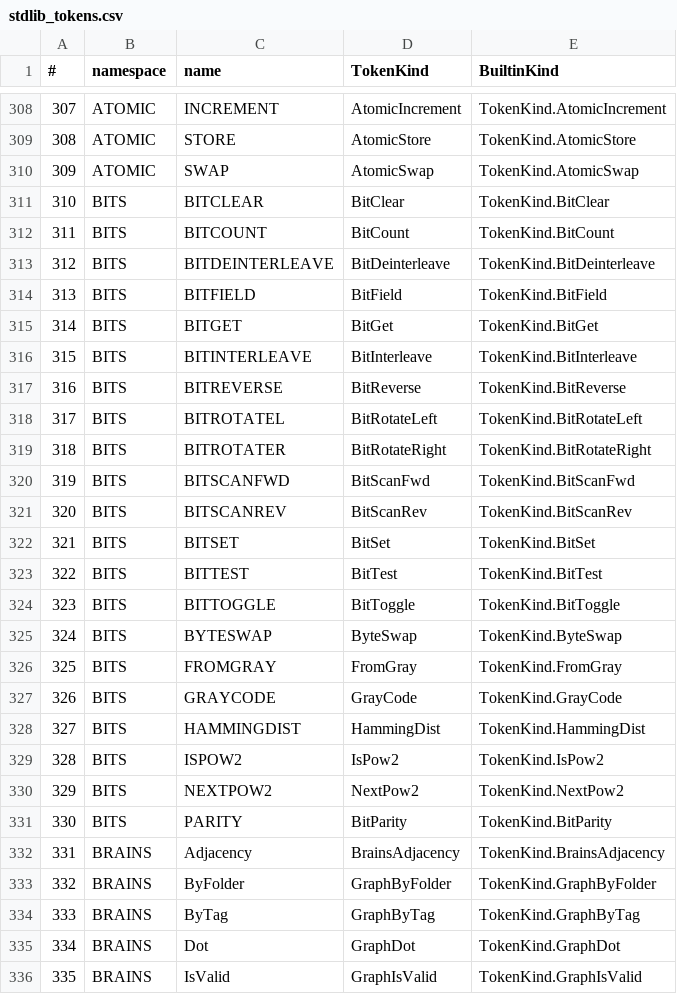
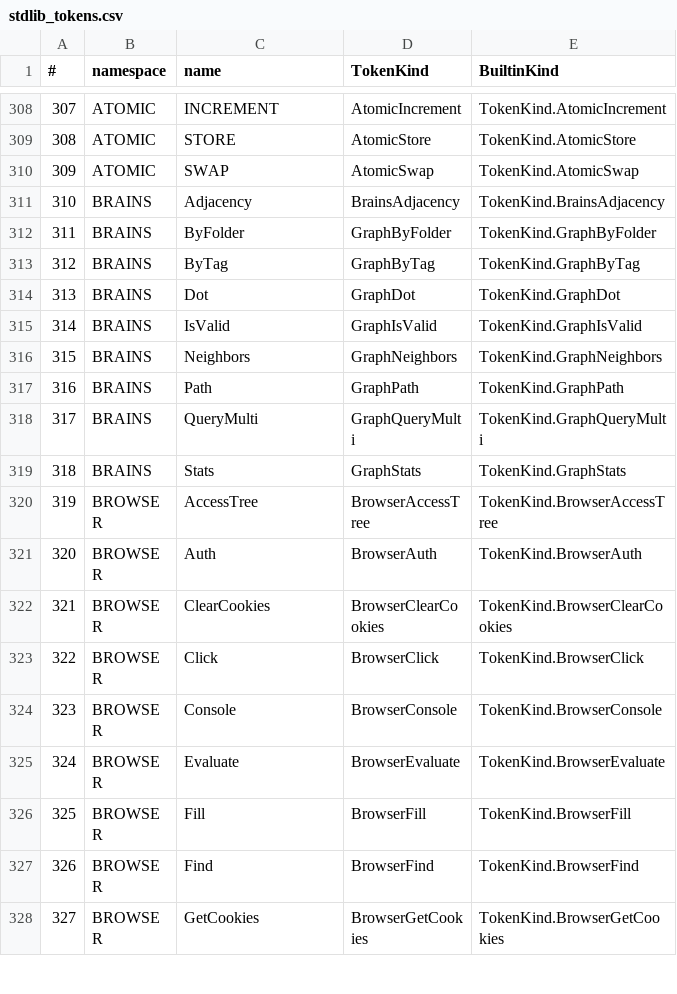
Before and after one commit to c-vision/GMBasic, a CSV file: GMBasicSharp/common/Registry/stdlib_tokens.csv, drawn as a sheet; only a part is shown, gaps mark what is left out; the shorter side is filled out with more unchanged rows; removed rows and columns are numbered as before the commit, all else as after; the diff names each change by its address in the sheet, - before the commit and + after, or states it on an @@ line.

Commit message:
BITS migrato a shared/libs/bits (FFI): rimossa la superficie builtin
- Nuova lib self-contained shared/libs/bits (libgmbbits): 21 funzioni di manipolazione
  bit a 64 bit (popcount, get/set/clear/toggle/test, campo, rotazioni, Gray, parità,
  scansione, byte swap, Hamming, interleave/deinterleave di Morton, nextpow2/ispow2).
  Export shared/include/bits.inc (namespace BITS). Header e sorgenti proprietari,
  nessuna dipendenza esterna.
- Rimossa la superficie builtin: StdLib.Bits.cs, 21 membri BuiltInFunction (3571-3591),
  mapping compilatore, IlProgramCompiler.Bits.cs e IlRuntime.Bits.cs, handler PCode,
  gmb_c99_emit_bits.c, gmb_builtin_bits.c (VM/C) e relative tabelle/dispatch.
- gmb_lib.sh: lib bits in ALL_LIBS.
- §4.1: MiniTest bits/ 23/23 su 4 backend (un file per funzione + all + edge);
  nuovo sample completo BitsSuite.bas che usa TUTTE le 21 funzioni; guida utente BITS;
  manuale aggiornato (V.27 con la guida BITS; indice e copertura rigenerati).
- Registri rigenerati: 1289 funzioni canoniche, 0 gap sui 4 backend.

```diff
--- a/GMBasicSharp/common/Registry/stdlib_tokens.csv
+++ b/GMBasicSharp/common/Registry/stdlib_tokens.csv
-row 311: 310 | BITS | BITCLEAR | BitClear | TokenKind.BitClear
-row 312: 311 | BITS | BITCOUNT | BitCount | TokenKind.BitCount
-row 313: 312 | BITS | BITDEINTERLEAVE | BitDeinterleave | TokenKind.BitDeinterleave
-row 314: 313 | BITS | BITFIELD | BitField | TokenKind.BitField
-row 315: 314 | BITS | BITGET | BitGet | TokenKind.BitGet
-row 316: 315 | BITS | BITINTERLEAVE | BitInterleave | TokenKind.BitInterleave
-row 317: 316 | BITS | BITREVERSE | BitReverse | TokenKind.BitReverse
-row 318: 317 | BITS | BITROTATEL | BitRotateLeft | TokenKind.BitRotateLeft
-row 319: 318 | BITS | BITROTATER | BitRotateRight | TokenKind.BitRotateRight
-row 320: 319 | BITS | BITSCANFWD | BitScanFwd | TokenKind.BitScanFwd
-row 321: 320 | BITS | BITSCANREV | BitScanRev | TokenKind.BitScanRev
-row 322: 321 | BITS | BITSET | BitSet | TokenKind.BitSet
-row 323: 322 | BITS | BITTEST | BitTest | TokenKind.BitTest
-row 324: 323 | BITS | BITTOGGLE | BitToggle | TokenKind.BitToggle
-row 325: 324 | BITS | BYTESWAP | ByteSwap | TokenKind.ByteSwap
-row 326: 325 | BITS | FROMGRAY | FromGray | TokenKind.FromGray
-row 327: 326 | BITS | GRAYCODE | GrayCode | TokenKind.GrayCode
-row 328: 327 | BITS | HAMMINGDIST | HammingDist | TokenKind.HammingDist
-row 329: 328 | BITS | ISPOW2 | IsPow2 | TokenKind.IsPow2
-row 330: 329 | BITS | NEXTPOW2 | NextPow2 | TokenKind.NextPow2
-row 331: 330 | BITS | PARITY | BitParity | TokenKind.BitParity
@@ column A (#) renumbered from row 311 down @@
```
Also changed, not shown: GMBasicSharp/common/Registry/stdlib_tokens_unique.csv, GMBasicSharp/common/Registry/surface.csv, 35 other files.
